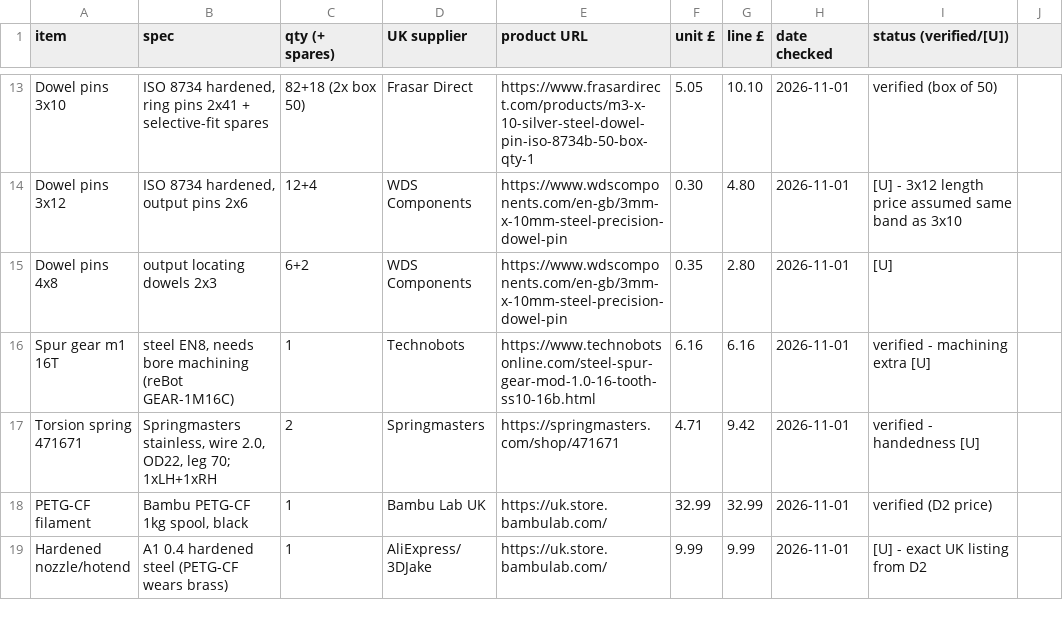
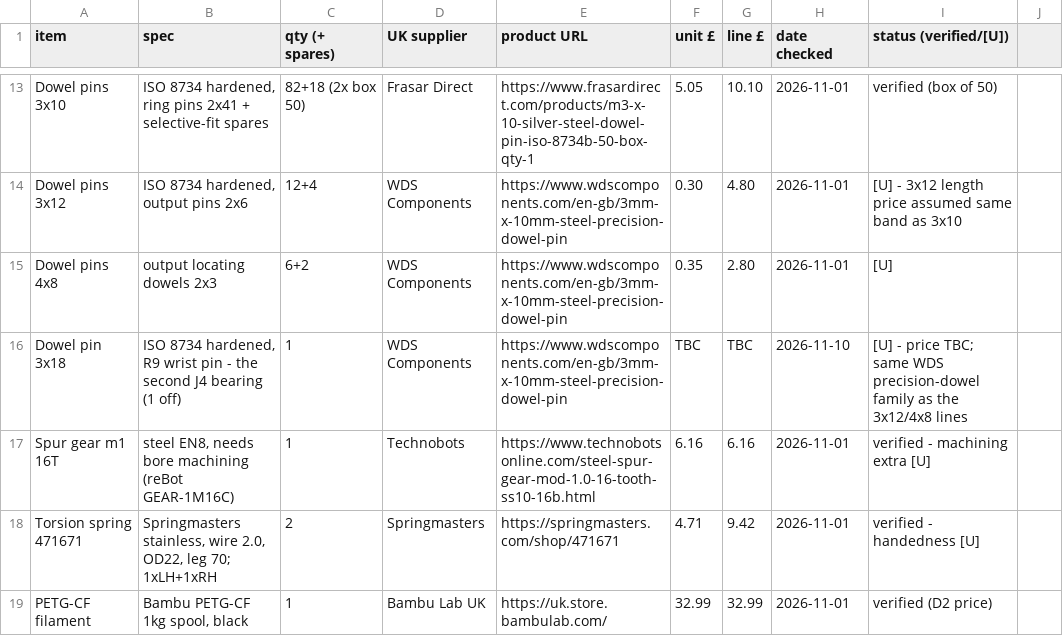
Before and after one commit to Riyu-D1/Vector, a CSV file: final/BOM_FINAL_GBP.csv, drawn as a sheet; only a part is shown, gaps mark what is left out; the shorter side is filled out with more unchanged rows.

```diff
--- a/final/BOM_FINAL_GBP.csv
+++ b/final/BOM_FINAL_GBP.csv
@@ -15,2 +15,3 @@ Dowel pins 3x12,"ISO 8734 hardened, output pins 2x6",12+4,WDS Components,https:/
 Dowel pins 4x8,"output locating dowels 2x3",6+2,WDS Components,https://www.wdscomponents.com/en-gb/3mm-x-10mm-steel-precision-dowel-pin,0.35,2.80,2026-11-01,[U]
+Dowel pin 3x18,"ISO 8734 hardened, R9 wrist pin - the second J4 bearing (1 off)",1,WDS Components,https://www.wdscomponents.com/en-gb/3mm-x-10mm-steel-precision-dowel-pin,TBC,TBC,2026-11-10,[U] - price TBC; same WDS precision-dowel family as the 3x12/4x8 lines
 Spur gear m1 16T,"steel EN8, needs bore machining (reBot GEAR-1M16C)",1,Technobots,https://www.technobotsonline.com/steel-spur-gear-mod-1.0-16-tooth-ss10-16b.html,6.16,6.16,2026-11-01,verified - machining extra [U]
```
Also changed, not shown: order/BOM_FINAL_GBP.csv, 38 other files.
